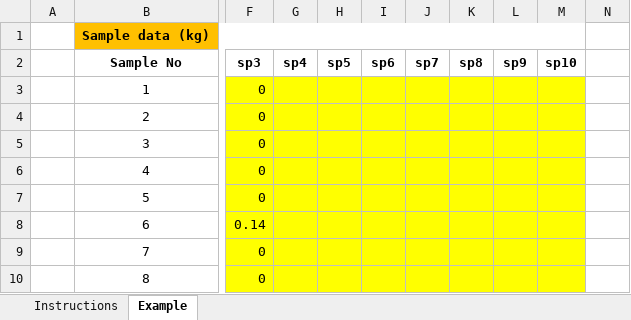
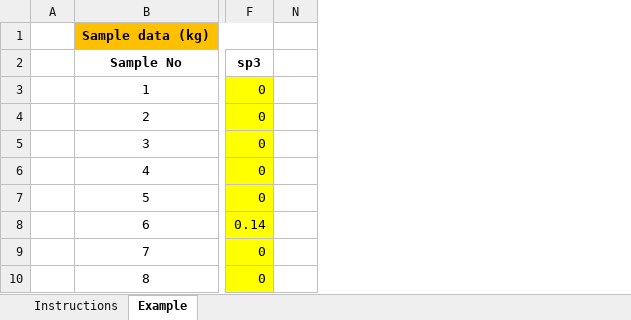
Before and after one commit to hlab-design-analysis/SampleSizeUnsorted, an Excel workbook: estimSppComp.xlsx, sheet Example, drawn as a sheet; only a part is shown, gaps mark what is left out; values as stored, in another font and other column widths than the file's, no borders; charts and pictures not drawn; removed rows and columns are numbered as before the commit, all else as after; the diff covers the shown part only; the diff names each change by its address in the sheet, - before the commit and + after, or states it on an @@ line.

```diff
--- a/estimSppComp.xlsx (sheet Example)
+++ b/estimSppComp.xlsx (sheet Example)
@@ column G (sp4) hidden, empty @@
@@ column H (sp5) hidden, empty @@
@@ column I (sp6) hidden, empty @@
@@ column J (sp7) hidden, empty @@
@@ column K (sp8) hidden, empty @@
@@ column L (sp9) hidden, empty @@
@@ column M (sp10) hidden, empty @@
```
Also changed, not shown: 17 added rows and 12 removed rows elsewhere in this sheet, charts or pictures.
